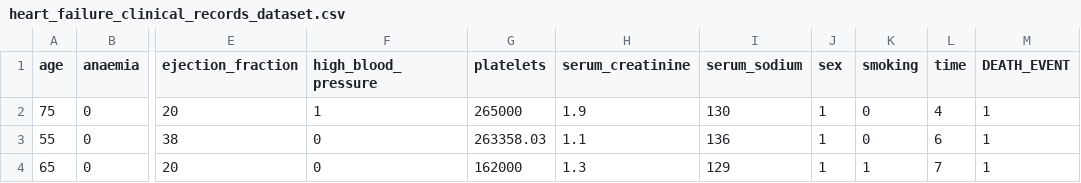
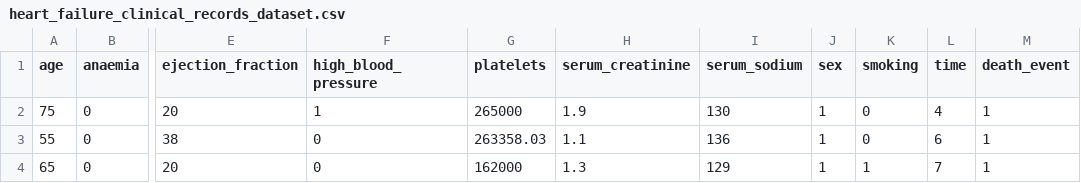
Before and after one commit to varnerlab/CHEME-5820-Labs-Spring-2025, a CSV file: labs/week-1/L1d/data/heart_failure_clinical_records_dataset.csv, drawn as a sheet; only a part is shown, gaps mark what is left out; the diff names each change by its address in the sheet, - before the commit and + after, or states it on an @@ line.

```diff
--- a/labs/week-1/L1d/data/heart_failure_clinical_records_dataset.csv
+++ b/labs/week-1/L1d/data/heart_failure_clinical_records_dataset.csv
-M1: DEATH_EVENT
+M1: death_event
```
Also changed, not shown: 1 other file.
